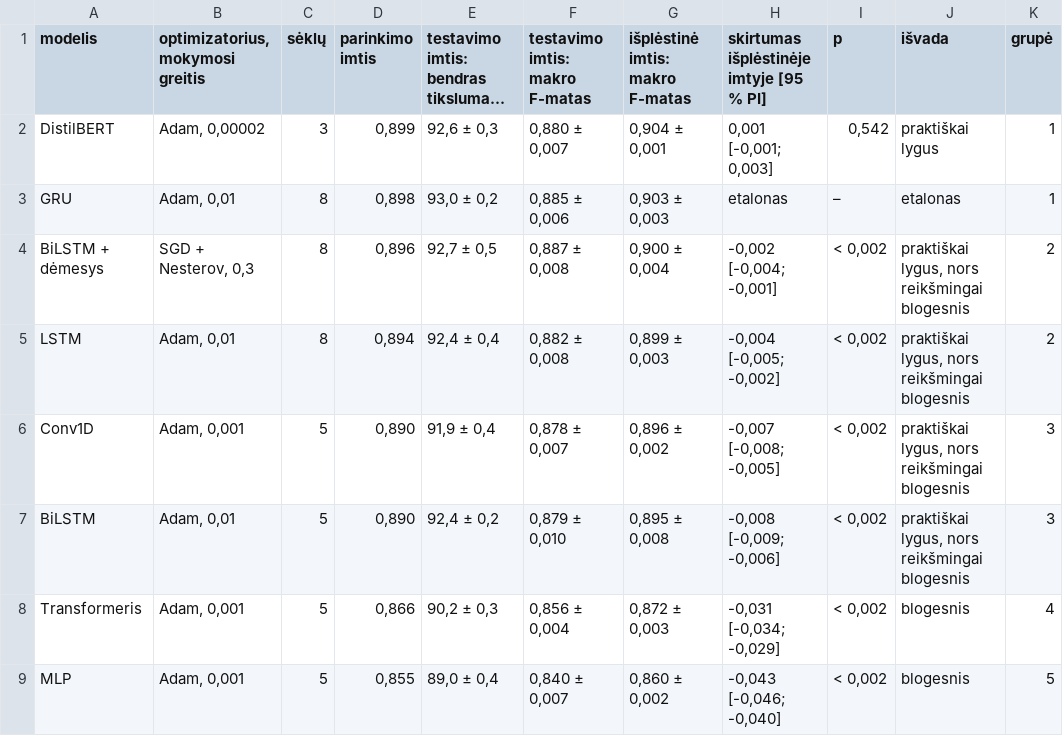
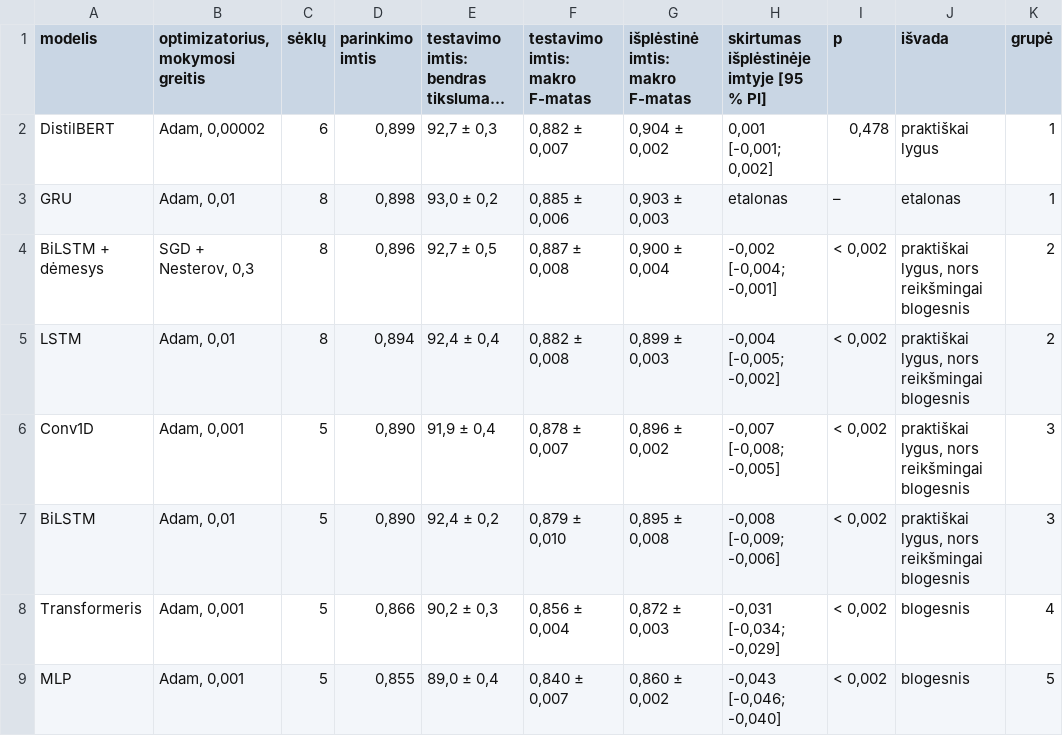
Before and after one commit to TeodoraEinoryte/neuroniniai-tinklai-kd-2026, a CSV file: results/tables/s1_main.csv, drawn as a sheet; only a part is shown; long unchanged cells end in …; the diff names each change by its address in the sheet, - before the commit and + after, or states it on an @@ line.

```diff
--- a/results/tables/s1_main.csv
+++ b/results/tables/s1_main.csv
-C2 (sėklų): 3
+C2 (sėklų): 6
-E2: 92,6 ± 0,3
+E2: 92,7 ± 0,3
-F2 (testavimo imtis: makro F-matas): 0,880 ± 0,007
+F2 (testavimo imtis: makro F-matas): 0,882 ± 0,007
-G2 (išplėstinė imtis: makro F-matas): 0,904 ± 0,001
+G2 (išplėstinė imtis: makro F-matas): 0,904 ± 0,002
-H2: 0,001 [-0,001; 0,003]
+H2: 0,001 [-0,001; 0,002]
-I2 (p): 0,542
+I2 (p): 0,478
```
Also changed, not shown: results/tables/s1_per_class.csv, results/tables/s6_goemotions_per_class.csv, 27 other files.
